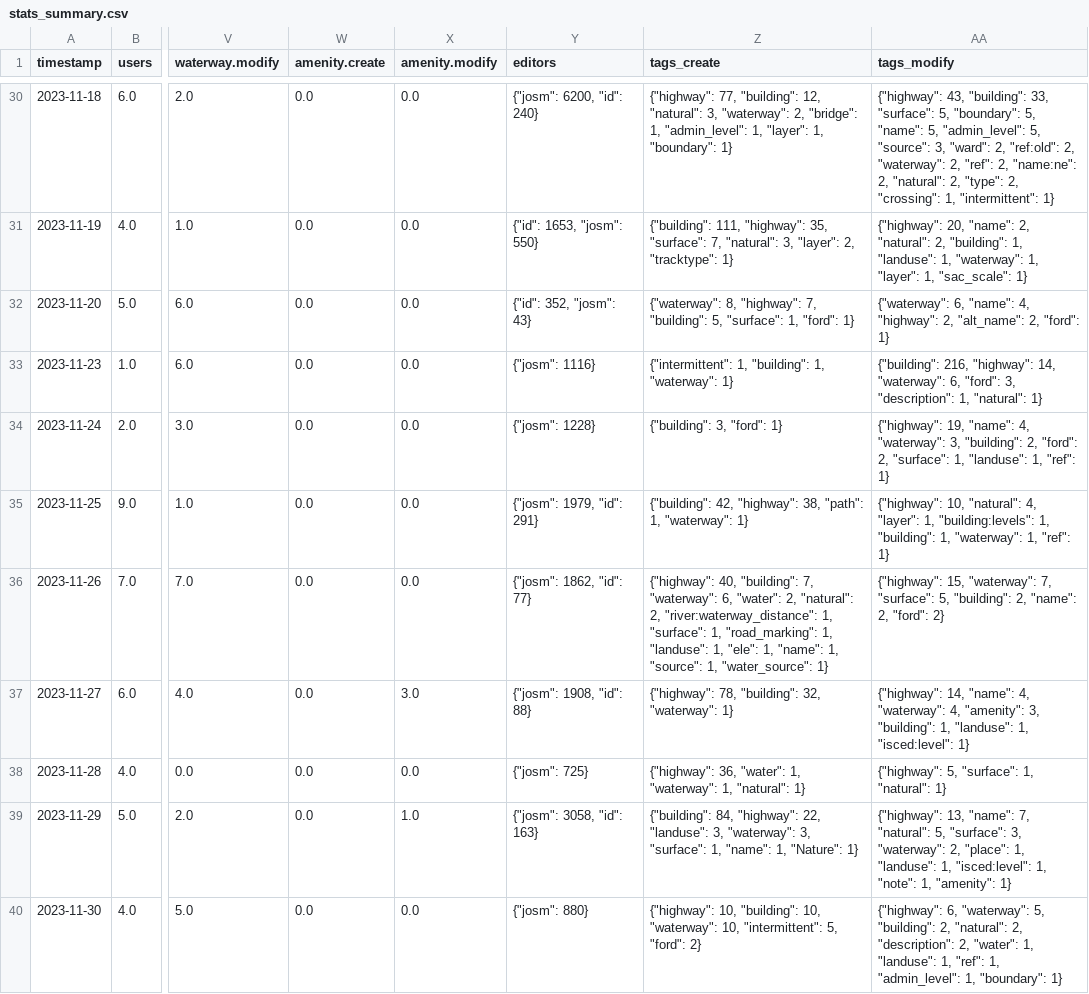
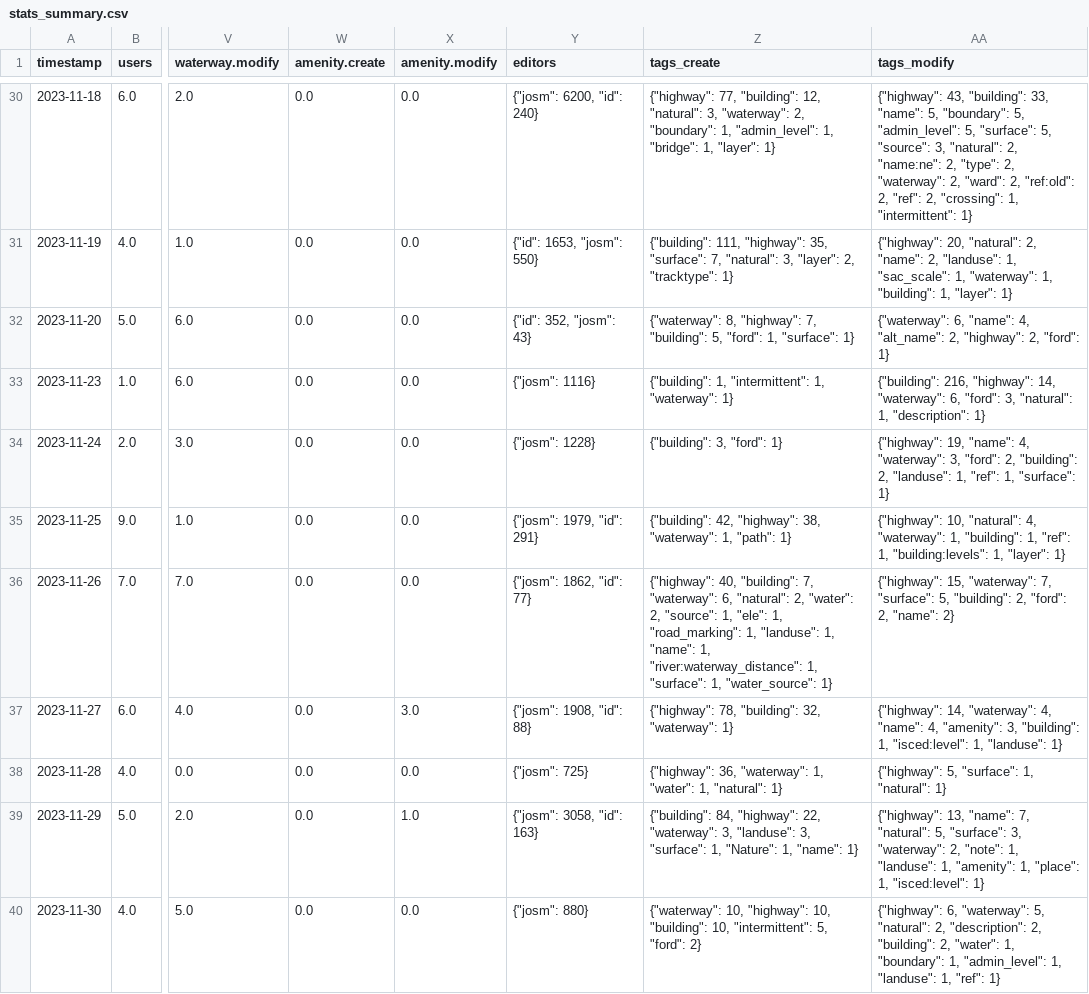
Before and after one commit to Aadesh-Baral/OSMSG, a CSV file: stats/SNRMPNepal/Every2days/stats_summary.csv, drawn as a sheet; only a part is shown, gaps mark what is left out; the diff covers the shown part only; the diff names each change by its address in the sheet, - before the commit and + after, or states it on an @@ line.

```diff
--- a/stats/SNRMPNepal/Every2days/stats_summary.csv
+++ b/stats/SNRMPNepal/Every2days/stats_summary.csv
-Z30 (tags_create): …"waterway": 2, "bridge": 1, "admin_level": 1, "layer": 1, "boundary": 1}
+Z30 (tags_create): …"waterway": 2, "boundary": 1, "admin_level": 1, "bridge": 1, "layer": 1}
-AA30 (tags_modify): …"building": 33, "surface": 5, "boundary": 5, "name": 5, "admin_level": 5, "source": 3, "ward": 2, "ref:old": 2, "waterway": 2, "ref": 2, "name:ne": 2, "natural": 2, "type": 2, "crossing":…
+AA30 (tags_modify): …"building": 33, "name": 5, "boundary": 5, "admin_level": 5, "surface": 5, "source": 3, "natural": 2, "name:ne": 2, "type": 2, "waterway": 2, "ward": 2, "ref:old": 2, "ref": 2, "crossing":…
-AA31 (tags_modify): {"highway": 20, "name": 2, "natural": 2, "building": 1, "landuse": 1, "waterway": 1, "layer": 1, "sac_scale": 1}
+AA31 (tags_modify): {"highway": 20, "natural": 2, "name": 2, "landuse": 1, "sac_scale": 1, "waterway": 1, "building": 1, "layer": 1}
-Z32 (tags_create): …"building": 5, "surface": 1, "ford": 1}
+Z32 (tags_create): …"building": 5, "ford": 1, "surface": 1}
-AA32 (tags_modify): …"name": 4, "highway": 2, "alt_name": 2, "ford":…
+AA32 (tags_modify): …"name": 4, "alt_name": 2, "highway": 2, "ford":…
-Z33 (tags_create): {"intermittent": 1, "building": 1, "waterway":…
+Z33 (tags_create): {"building": 1, "intermittent": 1, "waterway":…
-AA33 (tags_modify): …"ford": 3, "description": 1, "natural": 1}
+AA33 (tags_modify): …"ford": 3, "natural": 1, "description": 1}
-AA34 (tags_modify): …"waterway": 3, "building": 2, "ford": 2, "surface": 1, "landuse": 1, "ref": 1}
+AA34 (tags_modify): …"waterway": 3, "ford": 2, "building": 2, "landuse": 1, "ref": 1, "surface": 1}
-Z35 (tags_create): …"highway": 38, "path": 1, "waterway": 1}
+Z35 (tags_create): …"highway": 38, "waterway": 1, "path": 1}
-AA35 (tags_modify): …"natural": 4, "layer": 1, "building:levels": 1, "building": 1, "waterway": 1, "ref": 1}
+AA35 (tags_modify): …"natural": 4, "waterway": 1, "building": 1, "ref": 1, "building:levels": 1, "layer": 1}
-Z36 (tags_create): …"waterway": 6, "water": 2, "natural": 2, "river:waterway_distance": 1, "surface": 1, "road_marking": 1, "landuse": 1, "ele": 1, "name": 1, "source": 1, "water_source":…
+Z36 (tags_create): …"waterway": 6, "natural": 2, "water": 2, "source": 1, "ele": 1, "road_marking": 1, "landuse": 1, "name": 1, "river:waterway_distance": 1, "surface": 1, "water_source":…
-AA36 (tags_modify): …"building": 2, "name": 2, "ford": 2}
+AA36 (tags_modify): …"building": 2, "ford": 2, "name": 2}
-AA37 (tags_modify): {"highway": 14, "name": 4, "waterway": 4, "amenity": 3, "building": 1, "landuse": 1, "isced:level": 1}
+AA37 (tags_modify): {"highway": 14, "waterway": 4, "name": 4, "amenity": 3, "building": 1, "isced:level": 1, "landuse": 1}
-Z38 (tags_create): {"highway": 36, "water": 1, "waterway": 1, "natural":…
+Z38 (tags_create): {"highway": 36, "waterway": 1, "water": 1, "natural":…
-Z39 (tags_create): …"highway": 22, "landuse": 3, "waterway": 3, "surface": 1, "name": 1, "Nature": 1}
+Z39 (tags_create): …"highway": 22, "waterway": 3, "landuse": 3, "surface": 1, "Nature": 1, "name": 1}
-AA39 (tags_modify): …"waterway": 2, "place": 1, "landuse": 1, "isced:level": 1, "note": 1, "amenity": 1}
+AA39 (tags_modify): …"waterway": 2, "note": 1, "landuse": 1, "amenity": 1, "place": 1, "isced:level": 1}
-Z40 (tags_create): {"highway": 10, "building": 10, "waterway": 10, "intermittent":…
+Z40 (tags_create): {"waterway": 10, "highway": 10, "building": 10, "intermittent":…
-AA40 (tags_modify): …"waterway": 5, "building": 2, "natural": 2, "description": 2, "water": 1, "landuse": 1, "ref": 1, "admin_level": 1, "boundary": 1}
+AA40 (tags_modify): …"waterway": 5, "natural": 2, "description": 2, "building": 2, "water": 1, "boundary": 1, "admin_level": 1, "landuse": 1, "ref": 1}
```
Also changed, not shown: 2 added rows and 51 edited cells elsewhere in this file, stats/SNRMPNepal/Every2days/stats.csv, 6 other files.
